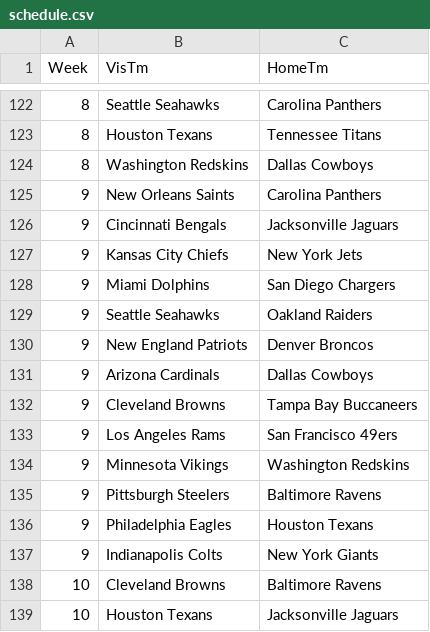
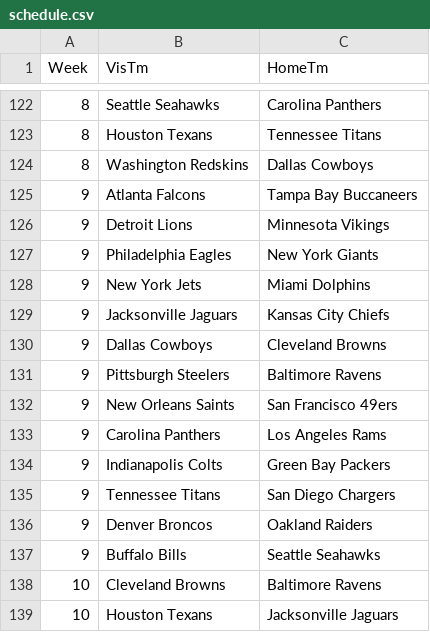
Before and after one commit to codeandsons/nfl-belt, a CSV file: schedule.csv, drawn as a sheet; only a part is shown, gaps mark what is left out.

Commit message:
Updated schedule, week 9

```diff
--- a/schedule.csv
+++ b/schedule.csv
@@ -124,15 +124,15 @@ Week,VisTm,HomeTm
 8,Washington Redskins,Dallas Cowboys
-9,New Orleans Saints,Carolina Panthers
-9,Cincinnati Bengals,Jacksonville Jaguars
-9,Kansas City Chiefs,New York Jets
-9,Miami Dolphins,San Diego Chargers
-9,Seattle Seahawks,Oakland Raiders
-9,New England Patriots,Denver Broncos
-9,Arizona Cardinals,Dallas Cowboys
-9,Cleveland Browns,Tampa Bay Buccaneers
-9,Los Angeles Rams,San Francisco 49ers
-9,Minnesota Vikings,Washington Redskins
+9,Atlanta Falcons,Tampa Bay Buccaneers
+9,Detroit Lions,Minnesota Vikings
+9,Philadelphia Eagles,New York Giants
+9,New York Jets,Miami Dolphins
+9,Jacksonville Jaguars,Kansas City Chiefs
+9,Dallas Cowboys,Cleveland Browns
 9,Pittsburgh Steelers,Baltimore Ravens
-9,Philadelphia Eagles,Houston Texans
-9,Indianapolis Colts,New York Giants
+9,New Orleans Saints,San Francisco 49ers
+9,Carolina Panthers,Los Angeles Rams
+9,Indianapolis Colts,Green Bay Packers
+9,Tennessee Titans,San Diego Chargers
+9,Denver Broncos,Oakland Raiders
+9,Buffalo Bills,Seattle Seahawks
 10,Cleveland Browns,Baltimore Ravens
```
Also changed, not shown: 1 other file.
